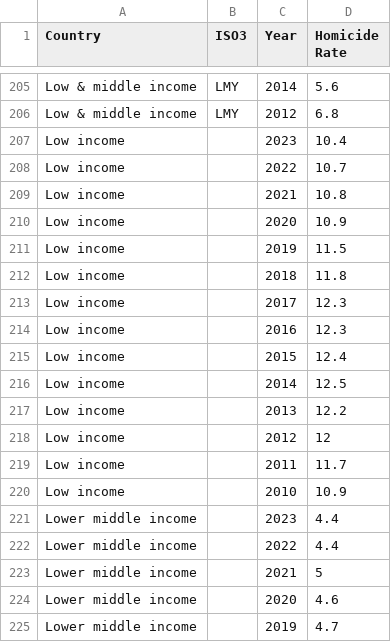
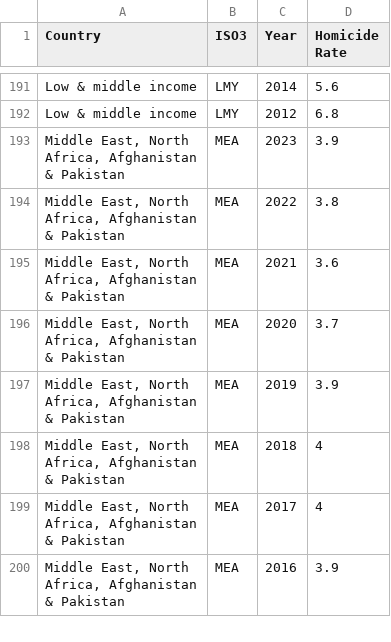
Before and after one commit to samir-scripts/globe, a CSV file: backend/data/homicide_data.csv, drawn as a sheet; only a part is shown, gaps mark what is left out; the shorter side is filled out with more unchanged rows; the diff covers the shown part only.

```diff
--- a/backend/data/homicide_data.csv
+++ b/backend/data/homicide_data.csv
@@ -206,20 +192 @@ Low & middle income,LMY,2014,5.6
 Low & middle income,LMY,2012,6.8
-Low income,,2023,10.4
-Low income,,2022,10.7
-Low income,,2021,10.8
-Low income,,2020,10.9
-Low income,,2019,11.5
-Low income,,2018,11.8
-Low income,,2017,12.3
-Low income,,2016,12.3
-Low income,,2015,12.4
-Low income,,2014,12.5
-Low income,,2013,12.2
-Low income,,2012,12
-Low income,,2011,11.7
-Low income,,2010,10.9
-Lower middle income,,2023,4.4
-Lower middle income,,2022,4.4
-Lower middle income,,2021,5
-Lower middle income,,2020,4.6
-Lower middle income,,2019,4.7
```
Also changed, not shown: 37 removed rows elsewhere in this file, 19 other files.
